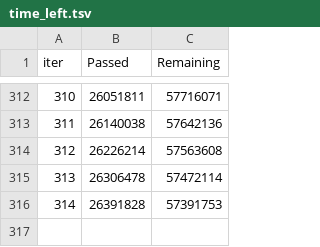
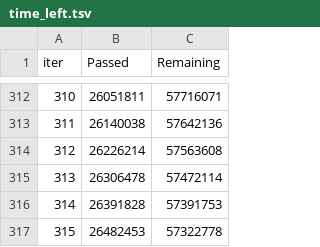
Before and after one commit to Markbarkar/LightGBM_Behavior_Prediction_System, a TSV file: catboost_info/time_left.tsv, drawn as a sheet; only a part is shown, gaps mark what is left out.

```diff
--- a/catboost_info/time_left.tsv
+++ b/catboost_info/time_left.tsv
@@ -316 +316,2 @@ iter	Passed	Remaining
 314	26391828	57391753
+315	26482453	57322778
```
Also changed, not shown: catboost_info/learn_error.tsv, catboost_info/test_error.tsv, 3 other files.
